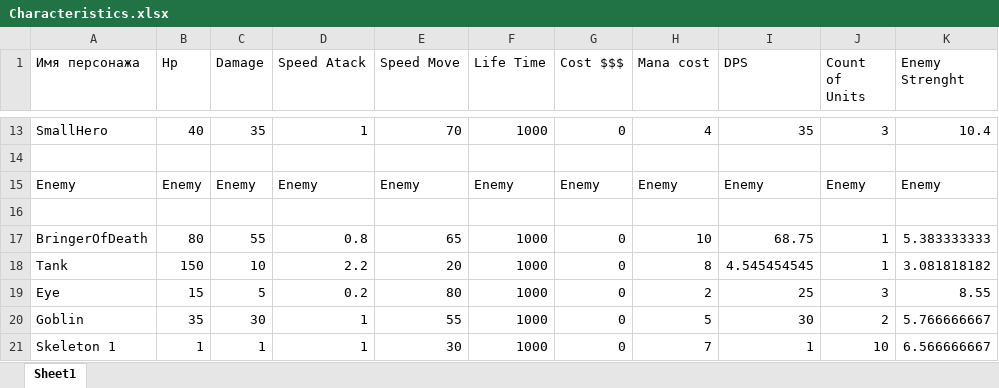
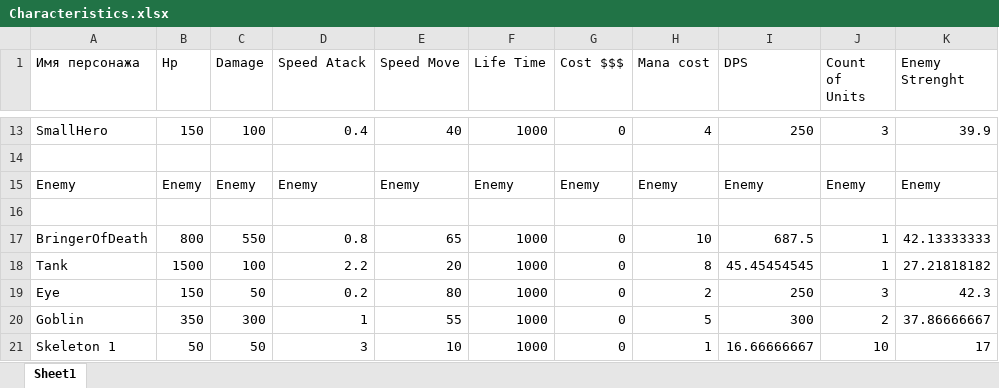
Before and after one commit to FilippFlip/Clash-Mini, an Excel workbook: Assets/Data/Characteristics.xlsx, sheet Sheet1, drawn as a sheet; only a part is shown, gaps mark what is left out; values as stored, in another font and other column widths than the file's, no cell formats; the diff covers the shown part only; the diff names each change by its address in the sheet, - before the commit and + after, or states it on an @@ line.

```diff
--- a/Assets/Data/Characteristics.xlsx (sheet Sheet1)
+++ b/Assets/Data/Characteristics.xlsx (sheet Sheet1)
-B13 (Hp): 40
+B13 (Hp): 150
-C13 (Damage): 35
+C13 (Damage): 100
-D13 (Speed Atack): 1
+D13 (Speed Atack): 0.4
-E13 (Speed Move): 70
+E13 (Speed Move): 40
-I13 (DPS): 35
+I13 (DPS): 250
-K13 (Enemy Strenght): 10.4
+K13 (Enemy Strenght): 39.9
-B17 (Hp): 80
+B17 (Hp): 800
-C17 (Damage): 55
+C17 (Damage): 550
-I17 (DPS): 68.75
+I17 (DPS): 687.5
-K17 (Enemy Strenght): 5.383333333
+K17 (Enemy Strenght): 42.13333333
-B18 (Hp): 150
+B18 (Hp): 1500
-C18 (Damage): 10
+C18 (Damage): 100
-I18 (DPS): 4.545454545
+I18 (DPS): 45.45454545
-K18 (Enemy Strenght): 3.081818182
+K18 (Enemy Strenght): 27.21818182
-B19 (Hp): 15
+B19 (Hp): 150
-C19 (Damage): 5
+C19 (Damage): 50
-I19 (DPS): 25
+I19 (DPS): 250
-K19 (Enemy Strenght): 8.55
+K19 (Enemy Strenght): 42.3
-B20 (Hp): 35
+B20 (Hp): 350
-C20 (Damage): 30
+C20 (Damage): 300
-I20 (DPS): 30
+I20 (DPS): 300
-K20 (Enemy Strenght): 5.766666667
+K20 (Enemy Strenght): 37.86666667
-B21 (Hp): 1
+B21 (Hp): 50
-C21 (Damage): 1
+C21 (Damage): 50
-D21 (Speed Atack): 1
+D21 (Speed Atack): 3
-E21 (Speed Move): 30
+E21 (Speed Move): 10
-H21 (Mana cost): 7
+H21 (Mana cost): 1
-I21 (DPS): 1
+I21 (DPS): 16.66666667
-K21 (Enemy Strenght): 6.566666667
+K21 (Enemy Strenght): 17
```
Also changed, not shown: 1 added row, 1 removed row and 84 edited cells elsewhere in this sheet, cell formats, 2 other files.
